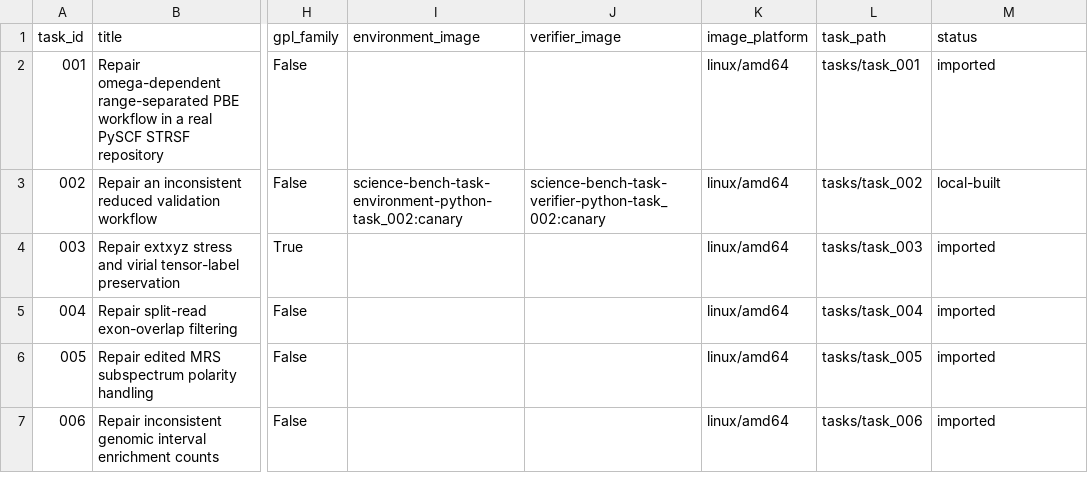
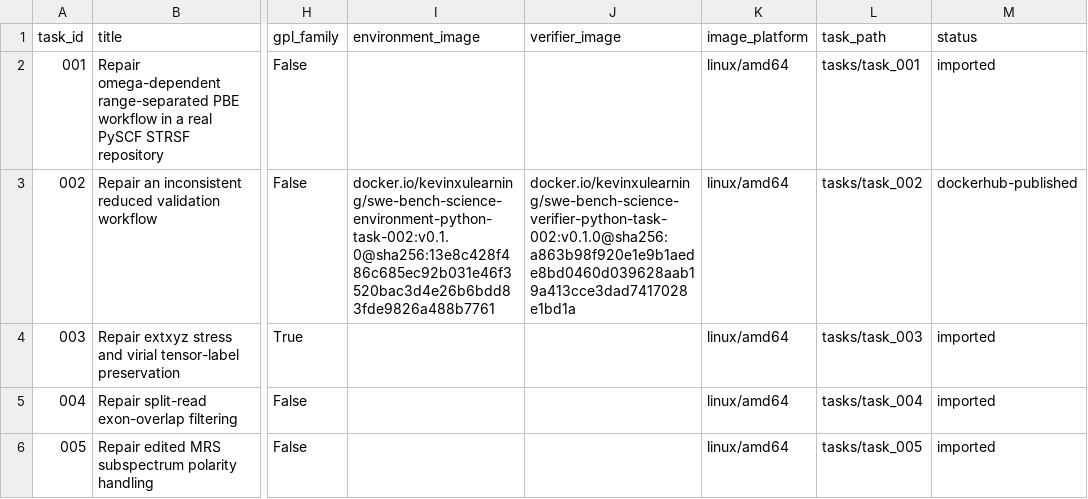
Before and after one commit to OpenMOSS/SWE-bench-Science, a CSV file: huggingface/data/tasks.csv, drawn as a sheet; only a part is shown, gaps mark what is left out; the shorter side is filled out with more unchanged rows; the diff names each change by its address in the sheet, - before the commit and + after, or states it on an @@ line.

Commit message:
add Docker Hub batch publisher

```diff
--- a/huggingface/data/tasks.csv
+++ b/huggingface/data/tasks.csv
-I3 (environment_image): science-bench-task-environment-python-task_002:canary
+I3 (environment_image): docker.io/kevinxulearning/swe-bench-science-environment-python-task-002:v0.1.0@sha256:13e8c428f486c685ec92b031e46f3520bac3d4e26b6bdd83fde9826a488b7761
-J3 (verifier_image): science-bench-task-verifier-python-task_002:canary
+J3 (verifier_image): docker.io/kevinxulearning/swe-bench-science-verifier-python-task-002:v0.1.0@sha256:a863b98f920e1e9b1aede8bd0460d039628aab19a413cce3dad7417028e1bd1a
-M3 (status): local-built
+M3 (status): dockerhub-published
```
Also changed, not shown: 7 other files.
